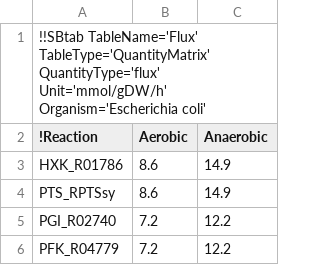
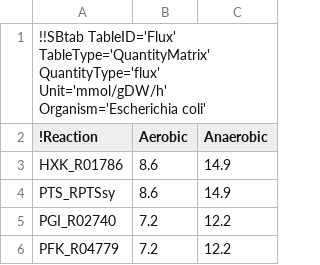
Before and after one commit to liebermeister/enzyme-cost-minimization, a TSV file: resources/data/data-flux/fluxes_eco_Chen_2010.tsv, drawn as a sheet; only a part is shown.

```diff
--- a/resources/data/data-flux/fluxes_eco_Chen_2010.tsv
+++ b/resources/data/data-flux/fluxes_eco_Chen_2010.tsv
@@ -1,2 +1,2 @@
-!!SBtab TableName='Flux' TableType='QuantityMatrix' QuantityType='flux' Unit='mmol/gDW/h' Organism='Escherichia coli'
+!!SBtab TableID='Flux' TableType='QuantityMatrix' QuantityType='flux' Unit='mmol/gDW/h' Organism='Escherichia coli'
 !Reaction	Aerobic	Anaerobic
```
Also changed, not shown: matlab/enzyme-cost-minimization/demo/results/ecm_result_Graphics/ecoli_noor_2016_demo_ecm_ModelState.tsv, matlab/enzyme-cost-minimization/demo/results/ecm_result_Graphics/ecoli_noor_2016_demo_ecm_StateRuns.tsv, 13 other files.
